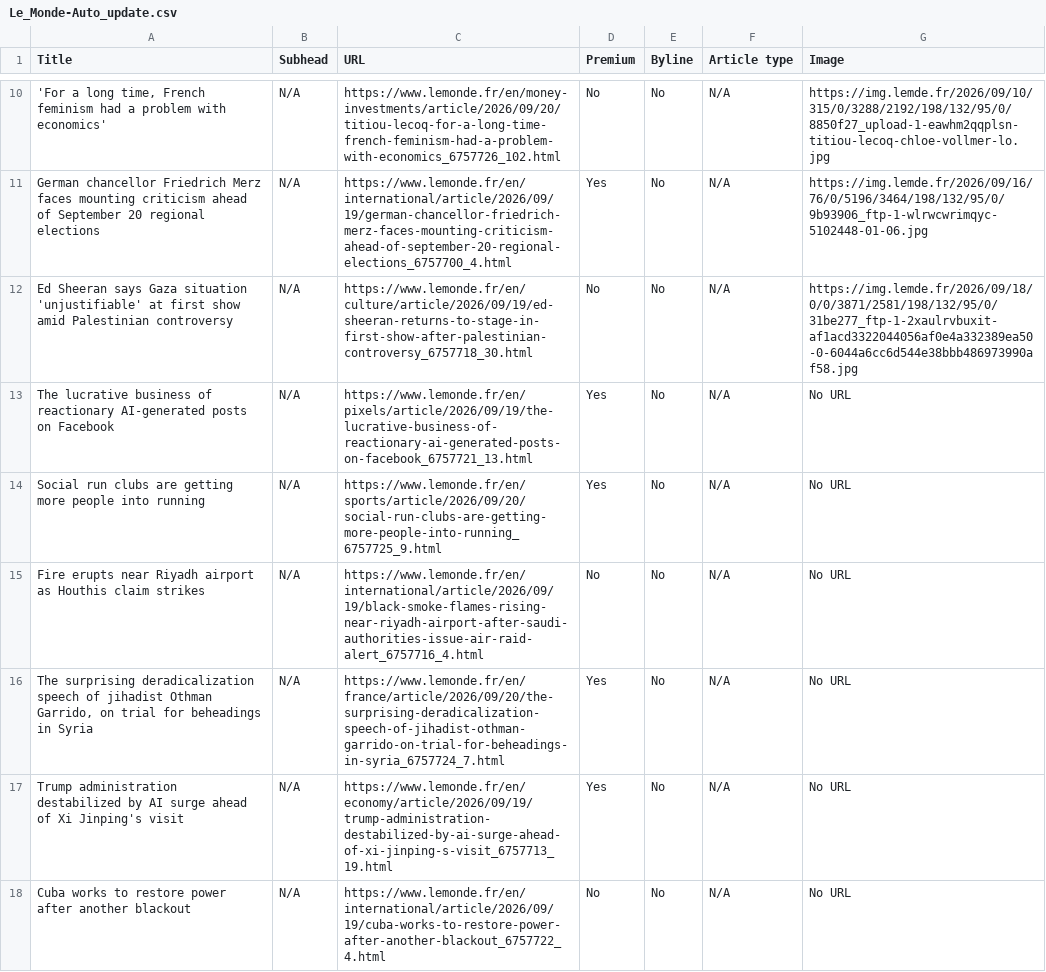
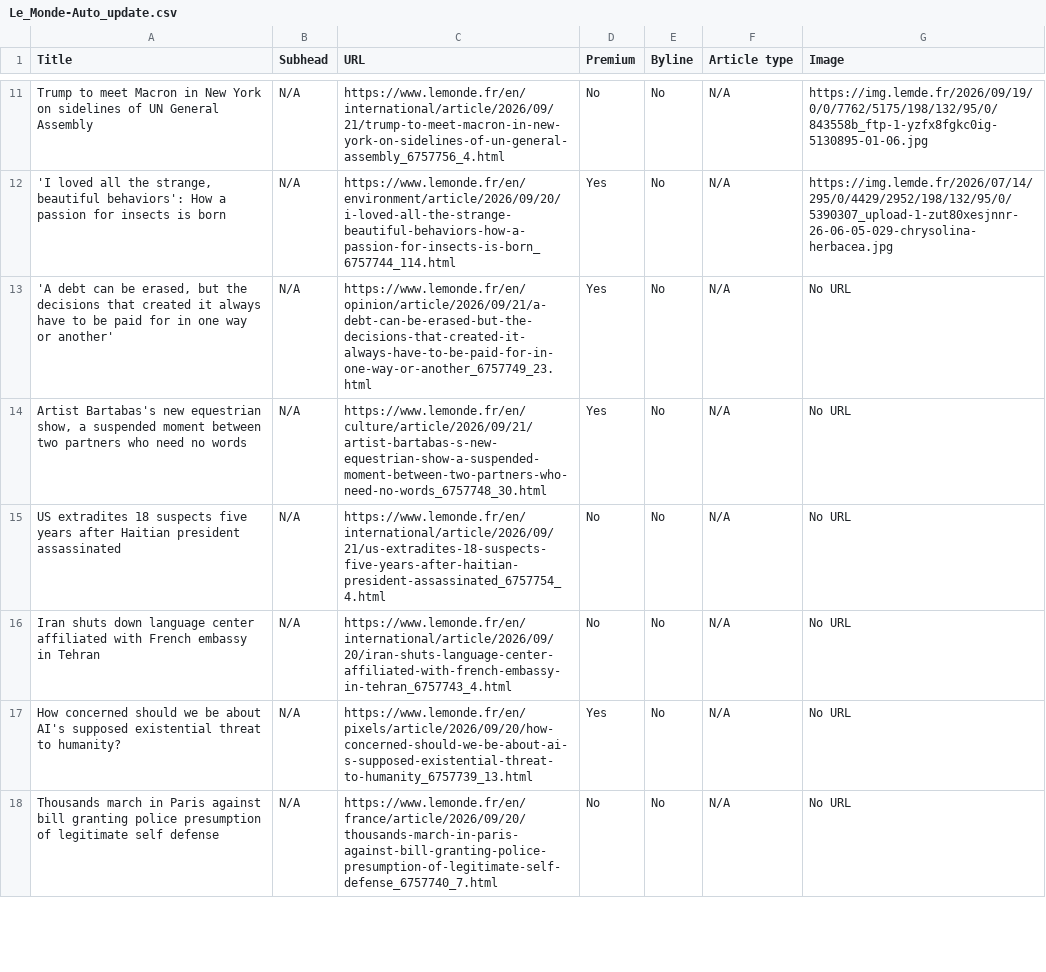
Before and after one commit to ChrisCaurla/07-homework-Le_Monde, a CSV file: Le_Monde-Auto_update.csv, drawn as a sheet; only a part is shown, gaps mark what is left out; removed rows and columns are numbered as before the commit, all else as after; the diff covers the shown part only; the diff names each change by its address in the sheet, - before the commit and + after, or states it on an @@ line.

```diff
--- a/Le_Monde-Auto_update.csv
+++ b/Le_Monde-Auto_update.csv
-A11 (Title): 'For a long time, French feminism had a problem with economics'
+A11 (Title): Trump to meet Macron in New York on sidelines of UN General Assembly
-C11 (URL): https://www.lemonde.fr/en/money-investments/article/2026/09/20/titiou-lecoq-for-a-long-time-french-feminism-had-a-problem-with-economics_6757726_102.html
+C11 (URL): https://www.lemonde.fr/en/international/article/2026/09/21/trump-to-meet-macron-in-new-york-on-sidelines-of-un-general-assembly_6757756_4.html
-G11 (Image): https://img.lemde.fr/2026/09/10/315/0/3288/2192/198/132/95/0/8850f27_upload-1-eawhm2qqplsn-titiou-lecoq-chloe-vollmer-lo.jpg
+G11 (Image): https://img.lemde.fr/2026/09/19/0/0/7762/5175/198/132/95/0/843558b_ftp-1-yzfx8fgkc0ig-5130895-01-06.jpg
-A12 (Title): German chancellor Friedrich Merz faces mounting criticism ahead of September 20 regional elections
+A12 (Title): 'I loved all the strange, beautiful behaviors': How a passion for insects is born
-C12 (URL): https://www.lemonde.fr/en/international/article/2026/09/19/german-chancellor-friedrich-merz-faces-mounting-criticism-ahead-of-september-20-regional-elections_6757700_4.html
+C12 (URL): https://www.lemonde.fr/en/environment/article/2026/09/20/i-loved-all-the-strange-beautiful-behaviors-how-a-passion-for-insects-is-born_6757744_114.html
-G12 (Image): https://img.lemde.fr/2026/09/16/76/0/5196/3464/198/132/95/0/9b93906_ftp-1-wlrwcwrimqyc-5102448-01-06.jpg
+G12 (Image): https://img.lemde.fr/2026/07/14/295/0/4429/2952/198/132/95/0/5390307_upload-1-zut80xesjnnr-26-06-05-029-chrysolina-herbacea.jpg
-row 12: Ed Sheeran says Gaza situation 'unjustifiable' at first show amid Palestinian controversy | N/A | https://www.lemonde.fr/en/culture/article/2026/09/19/ed-sheeran-returns-to-stage-in-first-show-after-palestinian-controversy_6757718_30.html | No | No | N/A | https://img.lemde.fr/2026/09/18/0/0/3871/2581/198/132/95/0/31be277_ftp-1-2xaulrvbuxit-af1acd3322044056af0e4a332389ea50-0-6044a6cc6d544e38bbb486973990af58.jpg
-A13 (Title): The lucrative business of reactionary AI-generated posts on Facebook
+A13 (Title): 'A debt can be erased, but the decisions that created it always have to be paid for in one way or another'
-C13 (URL): https://www.lemonde.fr/en/pixels/article/2026/09/19/the-lucrative-business-of-reactionary-ai-generated-posts-on-facebook_6757721_13.html
+C13 (URL): https://www.lemonde.fr/en/opinion/article/2026/09/21/a-debt-can-be-erased-but-the-decisions-that-created-it-always-have-to-be-paid-for-in-one-way-or-another_6757749_23.html
-A14 (Title): Social run clubs are getting more people into running
+A14 (Title): Artist Bartabas's new equestrian show, a suspended moment between two partners who need no words
-C14 (URL): https://www.lemonde.fr/en/sports/article/2026/09/20/social-run-clubs-are-getting-more-people-into-running_6757725_9.html
+C14 (URL): https://www.lemonde.fr/en/culture/article/2026/09/21/artist-bartabas-s-new-equestrian-show-a-suspended-moment-between-two-partners-who-need-no-words_6757748_30.html
-A15 (Title): Fire erupts near Riyadh airport as Houthis claim strikes
+A15 (Title): US extradites 18 suspects five years after Haitian president assassinated
-C15 (URL): https://www.lemonde.fr/en/international/article/2026/09/19/black-smoke-flames-rising-near-riyadh-airport-after-saudi-authorities-issue-air-raid-alert_6757716_4.html
+C15 (URL): https://www.lemonde.fr/en/international/article/2026/09/21/us-extradites-18-suspects-five-years-after-haitian-president-assassinated_6757754_4.html
-A16 (Title): The surprising deradicalization speech of jihadist Othman Garrido, on trial for beheadings in Syria
+A16 (Title): Iran shuts down language center affiliated with French embassy in Tehran
-C16 (URL): https://www.lemonde.fr/en/france/article/2026/09/20/the-surprising-deradicalization-speech-of-jihadist-othman-garrido-on-trial-for-beheadings-in-syria_6757724_7.html
+C16 (URL): https://www.lemonde.fr/en/international/article/2026/09/20/iran-shuts-language-center-affiliated-with-french-embassy-in-tehran_6757743_4.html
-D16 (Premium): Yes
+D16 (Premium): No
-A17 (Title): Trump administration destabilized by AI surge ahead of Xi Jinping's visit
+A17 (Title): How concerned should we be about AI's supposed existential threat to humanity?
-C17 (URL): https://www.lemonde.fr/en/economy/article/2026/09/19/trump-administration-destabilized-by-ai-surge-ahead-of-xi-jinping-s-visit_6757713_19.html
+C17 (URL): https://www.lemonde.fr/en/pixels/article/2026/09/20/how-concerned-should-we-be-about-ai-s-supposed-existential-threat-to-humanity_6757739_13.html
-A18 (Title): Cuba works to restore power after another blackout
+A18 (Title): Thousands march in Paris against bill granting police presumption of legitimate self defense
-C18 (URL): https://www.lemonde.fr/en/international/article/2026/09/19/cuba-works-to-restore-power-after-another-blackout_6757722_4.html
+C18 (URL): https://www.lemonde.fr/en/france/article/2026/09/20/thousands-march-in-paris-against-bill-granting-police-presumption-of-legitimate-self-defense_6757740_7.html
```
Also changed, not shown: 4 added rows, 3 removed rows and 39 edited cells elsewhere in this file.
